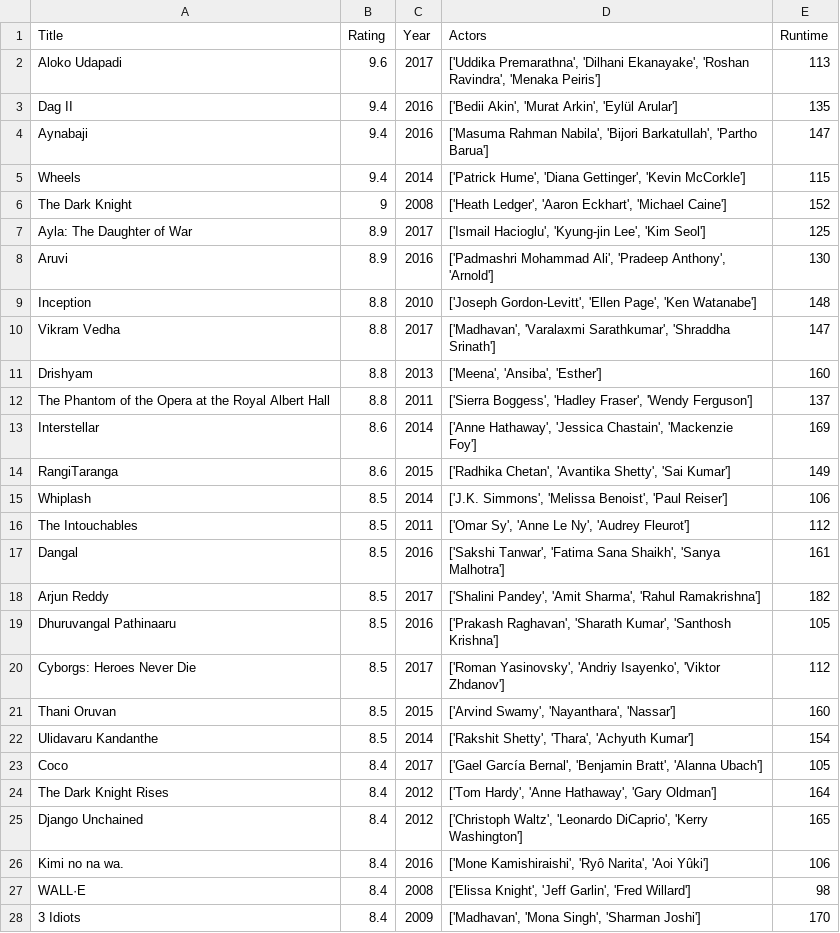
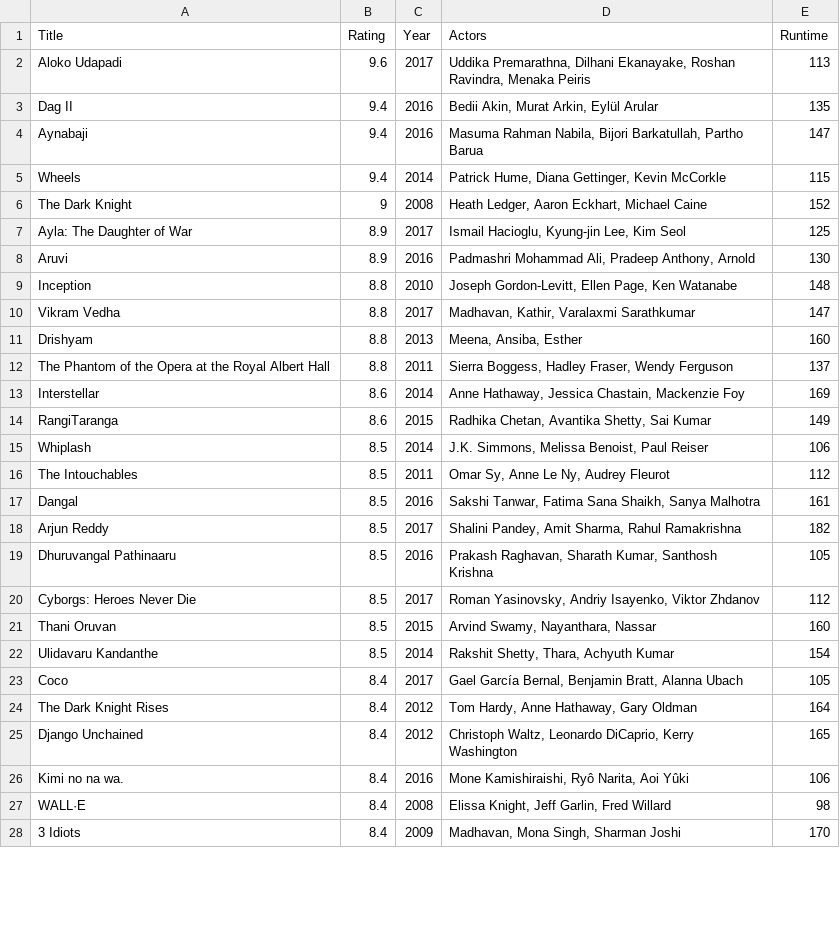
Before and after one commit to thomasreus97/dataprocessing, a CSV file: Homework/Week_1/movies.csv, drawn as a sheet; only a part is shown; the diff covers the shown part only.

```diff
--- a/Homework/Week_1/movies.csv
+++ b/Homework/Week_1/movies.csv
@@ -1,28 +1,28 @@
 Title,Rating,Year,Actors,Runtime
-Aloko Udapadi,9.6,2017,"['Uddika Premarathna', 'Dilhani Ekanayake', 'Roshan Ravindra', 'Menaka Peiris']",113
-Dag II,9.4,2016,"['Bedii Akin', 'Murat Arkin', 'Eylül Arular']",135
-Aynabaji,9.4,2016,"['Masuma Rahman Nabila', 'Bijori Barkatullah', 'Partho Barua']",147
-Wheels,9.4,2014,"['Patrick Hume', 'Diana Gettinger', 'Kevin McCorkle']",115
-The Dark Knight,9,2008,"['Heath Ledger', 'Aaron Eckhart', 'Michael Caine']",152
-Ayla: The Daughter of War,8.9,2017,"['Ismail Hacioglu', 'Kyung-jin Lee', 'Kim Seol']",125
-Aruvi,8.9,2016,"['Padmashri Mohammad Ali', 'Pradeep Anthony', 'Arnold']",130
-Inception,8.8,2010,"['Joseph Gordon-Levitt', 'Ellen Page', 'Ken Watanabe']",148
-Vikram Vedha,8.8,2017,"['Madhavan', 'Varalaxmi Sarathkumar', 'Shraddha Srinath']",147
-Drishyam,8.8,2013,"['Meena', 'Ansiba', 'Esther']",160
-The Phantom of the Opera at the Royal Albert Hall,8.8,2011,"['Sierra Boggess', 'Hadley Fraser', 'Wendy Ferguson']",137
-Interstellar,8.6,2014,"['Anne Hathaway', 'Jessica Chastain', 'Mackenzie Foy']",169
-RangiTaranga,8.6,2015,"['Radhika Chetan', 'Avantika Shetty', 'Sai Kumar']",149
-Whiplash,8.5,2014,"['J.K. Simmons', 'Melissa Benoist', 'Paul Reiser']",106
-The Intouchables,8.5,2011,"['Omar Sy', 'Anne Le Ny', 'Audrey Fleurot']",112
-Dangal,8.5,2016,"['Sakshi Tanwar', 'Fatima Sana Shaikh', 'Sanya Malhotra']",161
-Arjun Reddy,8.5,2017,"['Shalini Pandey', 'Amit Sharma', 'Rahul Ramakrishna']",182
-Dhuruvangal Pathinaaru,8.5,2016,"['Prakash Raghavan', 'Sharath Kumar', 'Santhosh Krishna']",105
-Cyborgs: Heroes Never Die,8.5,2017,"['Roman Yasinovsky', 'Andriy Isayenko', 'Viktor Zhdanov']",112
-Thani Oruvan,8.5,2015,"['Arvind Swamy', 'Nayanthara', 'Nassar']",160
-Ulidavaru Kandanthe,8.5,2014,"['Rakshit Shetty', 'Thara', 'Achyuth Kumar']",154
-Coco,8.4,2017,"['Gael García Bernal', 'Benjamin Bratt', 'Alanna Ubach']",105
-The Dark Knight Rises,8.4,2012,"['Tom Hardy', 'Anne Hathaway', 'Gary Oldman']",164
-Django Unchained,8.4,2012,"['Christoph Waltz', 'Leonardo DiCaprio', 'Kerry Washington']",165
-Kimi no na wa.,8.4,2016,"['Mone Kamishiraishi', 'Ryô Narita', 'Aoi Yûki']",106
-WALL·E,8.4,2008,"['Elissa Knight', 'Jeff Garlin', 'Fred Willard']",98
-3 Idiots,8.4,2009,"['Madhavan', 'Mona Singh', 'Sharman Joshi']",170
+Aloko Udapadi,9.6,2017,"Uddika Premarathna, Dilhani Ekanayake, Roshan Ravindra, Menaka Peiris",113
+Dag II,9.4,2016,"Bedii Akin, Murat Arkin, Eylül Arular",135
+Aynabaji,9.4,2016,"Masuma Rahman Nabila, Bijori Barkatullah, Partho Barua",147
+Wheels,9.4,2014,"Patrick Hume, Diana Gettinger, Kevin McCorkle",115
+The Dark Knight,9,2008,"Heath Ledger, Aaron Eckhart, Michael Caine",152
+Ayla: The Daughter of War,8.9,2017,"Ismail Hacioglu, Kyung-jin Lee, Kim Seol",125
+Aruvi,8.9,2016,"Padmashri Mohammad Ali, Pradeep Anthony, Arnold",130
+Inception,8.8,2010,"Joseph Gordon-Levitt, Ellen Page, Ken Watanabe",148
+Vikram Vedha,8.8,2017,"Madhavan, Kathir, Varalaxmi Sarathkumar",147
+Drishyam,8.8,2013,"Meena, Ansiba, Esther",160
+The Phantom of the Opera at the Royal Albert Hall,8.8,2011,"Sierra Boggess, Hadley Fraser, Wendy Ferguson",137
+Interstellar,8.6,2014,"Anne Hathaway, Jessica Chastain, Mackenzie Foy",169
+RangiTaranga,8.6,2015,"Radhika Chetan, Avantika Shetty, Sai Kumar",149
+Whiplash,8.5,2014,"J.K. Simmons, Melissa Benoist, Paul Reiser",106
+The Intouchables,8.5,2011,"Omar Sy, Anne Le Ny, Audrey Fleurot",112
+Dangal,8.5,2016,"Sakshi Tanwar, Fatima Sana Shaikh, Sanya Malhotra",161
+Arjun Reddy,8.5,2017,"Shalini Pandey, Amit Sharma, Rahul Ramakrishna",182
+Dhuruvangal Pathinaaru,8.5,2016,"Prakash Raghavan, Sharath Kumar, Santhosh Krishna",105
+Cyborgs: Heroes Never Die,8.5,2017,"Roman Yasinovsky, Andriy Isayenko, Viktor Zhdanov",112
+Thani Oruvan,8.5,2015,"Arvind Swamy, Nayanthara, Nassar",160
+Ulidavaru Kandanthe,8.5,2014,"Rakshit Shetty, Thara, Achyuth Kumar",154
+Coco,8.4,2017,"Gael García Bernal, Benjamin Bratt, Alanna Ubach",105
+The Dark Knight Rises,8.4,2012,"Tom Hardy, Anne Hathaway, Gary Oldman",164
+Django Unchained,8.4,2012,"Christoph Waltz, Leonardo DiCaprio, Kerry Washington",165
+Kimi no na wa.,8.4,2016,"Mone Kamishiraishi, Ryô Narita, Aoi Yûki",106
+WALL·E,8.4,2008,"Elissa Knight, Jeff Garlin, Fred Willard",98
+3 Idiots,8.4,2009,"Madhavan, Mona Singh, Sharman Joshi",170
```
Also changed, not shown: 2 added rows, 2 removed rows and 21 edited cells elsewhere in this file, 2 other files.
